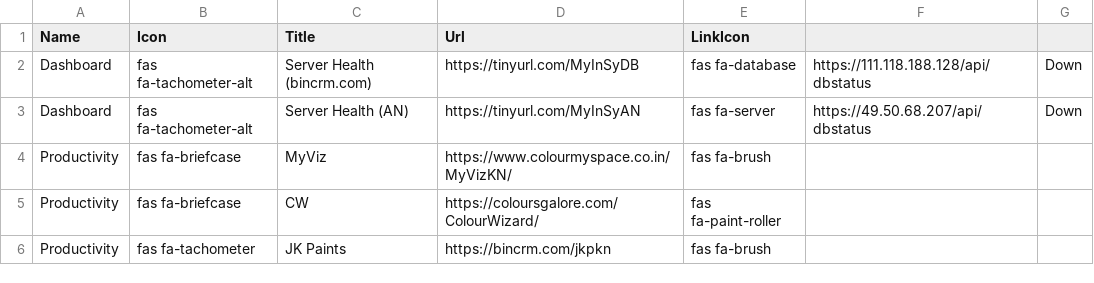
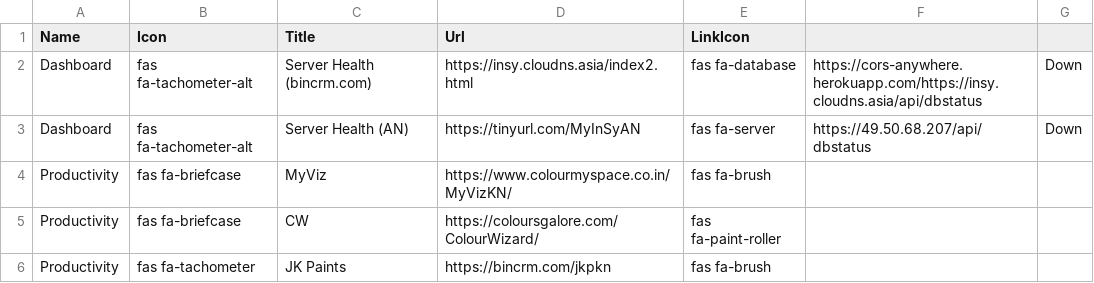
Before and after one commit to InnovatusSystems/InSyURLCentral, a CSV file: wwwroot/data/control_panel_links.csv, drawn as a sheet.

```diff
--- a/wwwroot/data/control_panel_links.csv
+++ b/wwwroot/data/control_panel_links.csv
@@ -1,3 +1,3 @@
 Name,Icon,Title,Url,LinkIcon
-Dashboard,fas fa-tachometer-alt,Server Health (bincrm.com),https://tinyurl.com/MyInSyDB,fas fa-database,https://111.118.188.128/api/dbstatus,Down
+Dashboard,fas fa-tachometer-alt,Server Health (bincrm.com),https://insy.cloudns.asia/index2.html,fas fa-database,https://cors-anywhere.herokuapp.com/https://insy.cloudns.asia/api/dbstatus,Down
 Dashboard,fas fa-tachometer-alt,Server Health (AN),https://tinyurl.com/MyInSyAN,fas fa-server,https://49.50.68.207/api/dbstatus,Down
```
Also changed, not shown: 3 other files.
